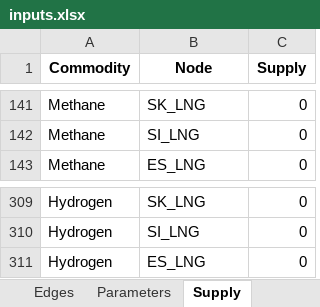
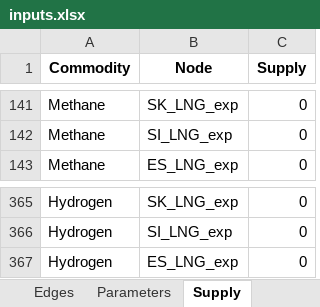
Before and after one commit to CSEI-EU/gas_infrastructure_model, an Excel workbook: 01_data/01_input_data/02_processed/inputs.xlsx, sheet Supply, drawn as a sheet; only a part is shown, gaps mark what is left out; values as stored, in another font and other column widths than the file's, no borders; addresses are those after the commit; the diff covers the shown part only; the diff names each change by its address in the sheet, - before the commit and + after, or states it on an @@ line.

Commit message:
model testing with import and export nodes for LNG

```diff
--- a/01_data/01_input_data/02_processed/inputs.xlsx (sheet Supply)
+++ b/01_data/01_input_data/02_processed/inputs.xlsx (sheet Supply)
-B141 (Node): SK_LNG
+B141 (Node): SK_LNG_exp
-B142 (Node): SI_LNG
+B142 (Node): SI_LNG_exp
-B143 (Node): ES_LNG
+B143 (Node): ES_LNG_exp
-B365 (Node): SK_LNG
+B365 (Node): SK_LNG_exp
-B366 (Node): SI_LNG
+B366 (Node): SI_LNG_exp
-B367 (Node): ES_LNG
+B367 (Node): ES_LNG_exp
```
Also changed, not shown: other rows of this sheet, sheet Parameters, sheet Edges, sheet Nodes, 00_code_base/07_data_prep/inputs.xlsx, 2 other files.
